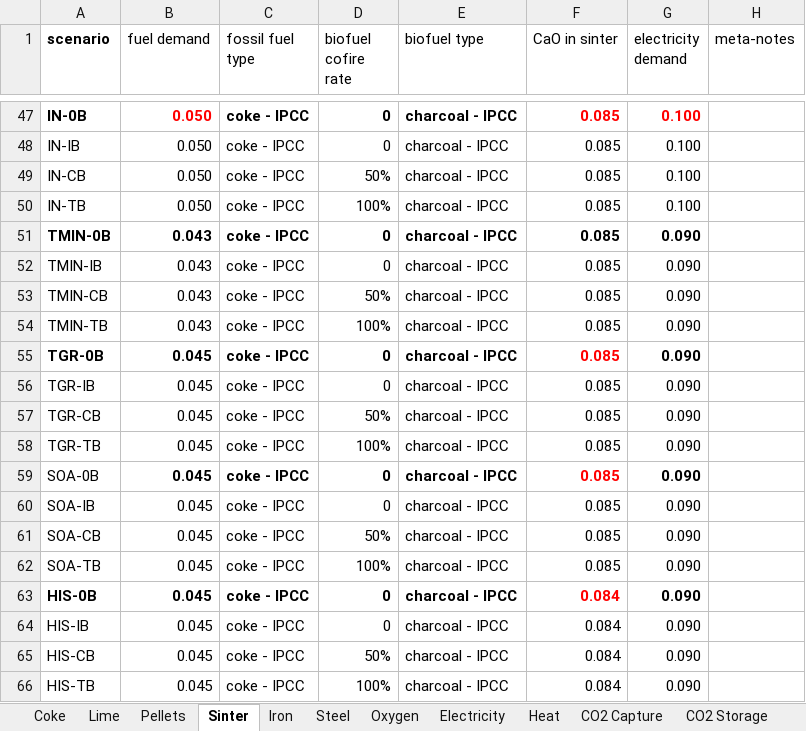
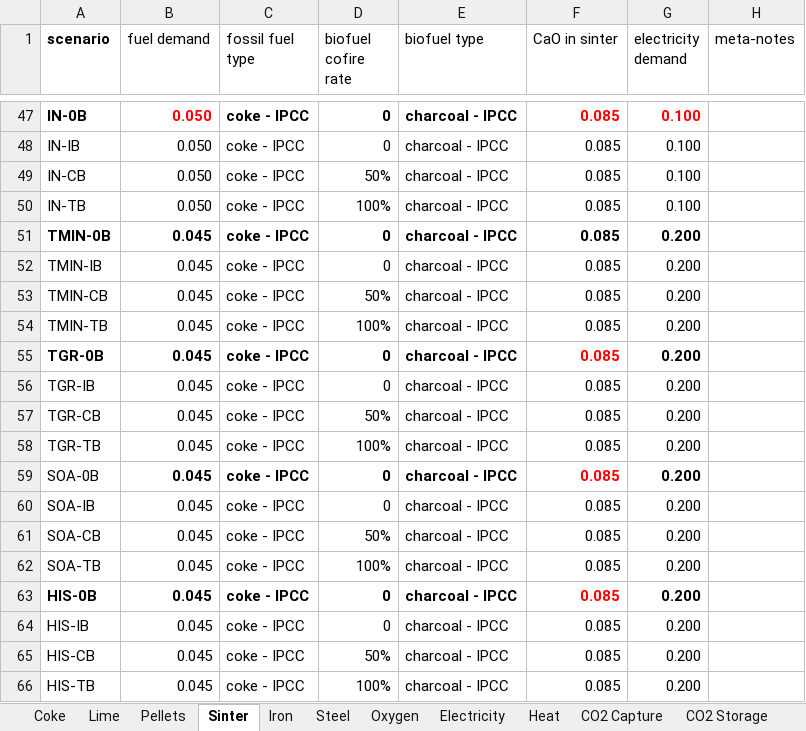
Before and after one commit to concoctions/BlackBlox, an Excel workbook: data/steel/steel_simplified_var.xlsx, sheet Sinter, drawn as a sheet; only a part is shown, gaps mark what is left out; values as stored, in another font and other column widths than the file's, no borders; the diff names each change by its address in the sheet, - before the commit and + after, or states it on an @@ line.

```diff
--- a/data/steel/steel_simplified_var.xlsx (sheet Sinter)
+++ b/data/steel/steel_simplified_var.xlsx (sheet Sinter)
-B51:B54 (fuel demand): 0.043
+B51:B54 (fuel demand): 0.045
-G51:G66 (electricity demand): 0.090
+G51:G66 (electricity demand): 0.200
-F63:F66 (CaO in sinter): 0.084
+F63:F66 (CaO in sinter): 0.085
```
Also changed, not shown: sheet Iron, sheet CO2 Capture, sheet EAF, sheet Lime, sheet DRI, other sheet tabs, hidden cells, data/steel/steel_simplified_calcs.xlsx, 1 other file.
